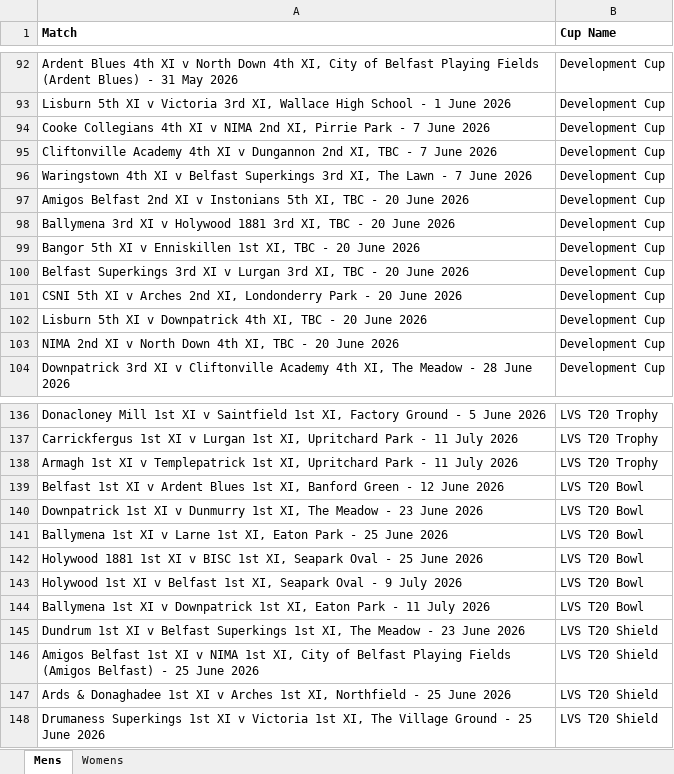
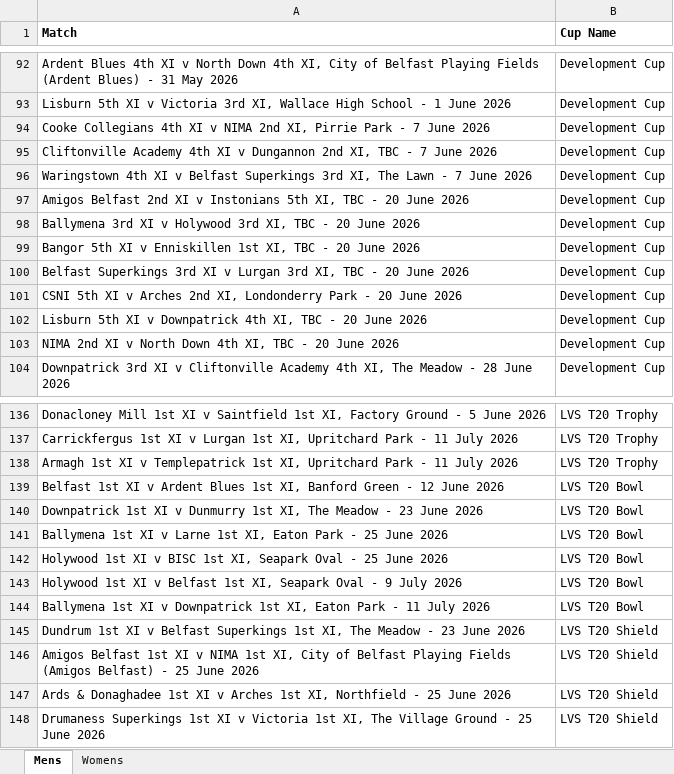
Before and after one commit to wyliemckinty/NCU-Cricket-Stats, an Excel workbook: NCU_Cup_Fixtures.xlsx, sheet Mens, drawn as a sheet; only a part is shown, gaps mark what is left out; values as stored, in another font and other column widths than the file's, no borders; the diff covers the shown part only; the diff names each change by its address in the sheet, - before the commit and + after, or states it on an @@ line.

```diff
--- a/NCU_Cup_Fixtures.xlsx (sheet Mens)
+++ b/NCU_Cup_Fixtures.xlsx (sheet Mens)
-A98 (Match): …v Holywood 1881 3rd XI,…
+A98 (Match): …v Holywood 3rd XI,…
-A142 (Match): Holywood 1881 1st XI…
+A142 (Match): Holywood 1st XI…
```
Also changed, not shown: 1 added row and 4 edited cells elsewhere in this sheet, 1. NCU_Registered_Players.xlsx, Irish Competitions 2026 Batting stats.xlsx, 8 other files.
